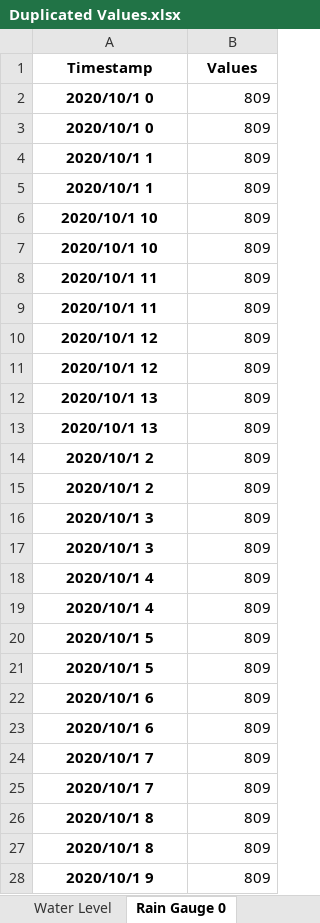
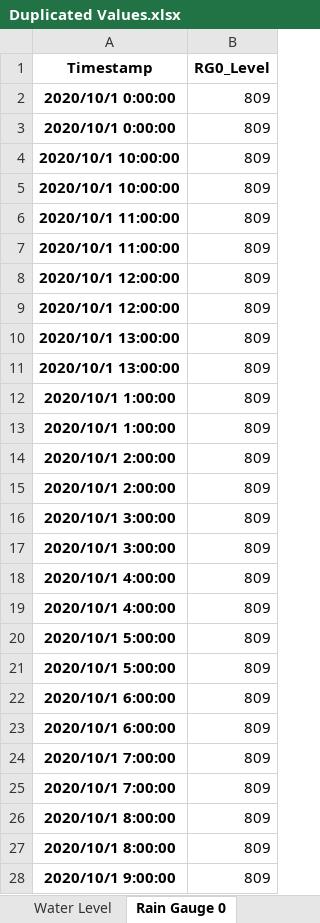
Before and after one commit to gsulay/First_Gen_Tagoloan_CDO, an Excel workbook: Duplicated Values.xlsx, sheet Rain Gauge 0, drawn as a sheet; only a part is shown; values as stored, in another font and other column widths than the file's, no borders; the diff covers the shown part only; the diff names each change by its address in the sheet, - before the commit and + after, or states it on an @@ line.

```diff
--- a/Duplicated Values.xlsx (sheet Rain Gauge 0)
+++ b/Duplicated Values.xlsx (sheet Rain Gauge 0)
-B1: Values
+B1: RG0_Level
-A2:A3 (Timestamp): 2020/10/1 0
+A2:A3 (Timestamp): 2020/10/1 0:00:00
-A4:A5 (Timestamp): 2020/10/1 1
+A4:A5 (Timestamp): 2020/10/1 10:00:00
-A6:A7 (Timestamp): 2020/10/1 10
+A6:A7 (Timestamp): 2020/10/1 11:00:00
-A8:A9 (Timestamp): 2020/10/1 11
+A8:A9 (Timestamp): 2020/10/1 12:00:00
-A10:A11 (Timestamp): 2020/10/1 12
+A10:A11 (Timestamp): 2020/10/1 13:00:00
-A12:A13 (Timestamp): 2020/10/1 13
+A12:A13 (Timestamp): 2020/10/1 1:00:00
-A14:A15 (Timestamp): 2020/10/1 2
+A14:A15 (Timestamp): 2020/10/1 2:00:00
-A16:A17 (Timestamp): 2020/10/1 3
+A16:A17 (Timestamp): 2020/10/1 3:00:00
-A18:A19 (Timestamp): 2020/10/1 4
+A18:A19 (Timestamp): 2020/10/1 4:00:00
-A20:A21 (Timestamp): 2020/10/1 5
+A20:A21 (Timestamp): 2020/10/1 5:00:00
-A22:A23 (Timestamp): 2020/10/1 6
+A22:A23 (Timestamp): 2020/10/1 6:00:00
-A24:A25 (Timestamp): 2020/10/1 7
+A24:A25 (Timestamp): 2020/10/1 7:00:00
-A26:A27 (Timestamp): 2020/10/1 8
+A26:A27 (Timestamp): 2020/10/1 8:00:00
-A28 (Timestamp): 2020/10/1 9
+A28 (Timestamp): 2020/10/1 9:00:00
```
Also changed, not shown: 235 edited cells elsewhere in this sheet, sheet Water Level, sheet Rain Gauge 1, Cleaned_Data.xlsx, Missing Values.xlsx, 6 other files.
